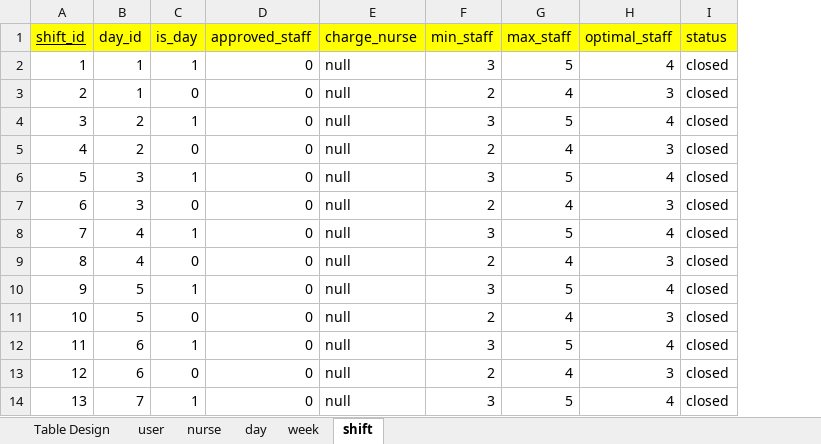
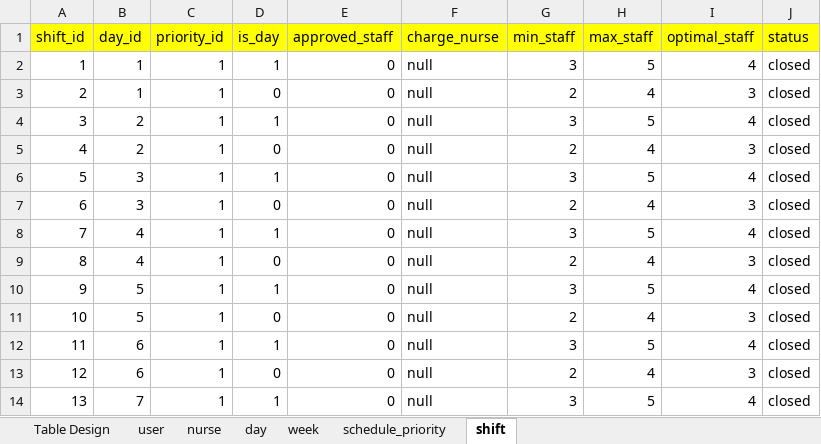
Before and after one commit to jhoonhan/nhs-api, an Excel workbook: data.xlsx, sheet shift, drawn as a sheet; only a part is shown; values as stored, in another font and other column widths than the file's, no borders; the diff names each change by its address in the sheet, - before the commit and + after, or states it on an @@ line.

```diff
--- a/data.xlsx (sheet shift)
+++ b/data.xlsx (sheet shift)
+sheet tab: schedule_priority
+column C (priority_id), rows 2-14: all 1
-A1 underline: on
+A1 underline: off
```
Also changed, not shown: sheet week, 5 other files.
